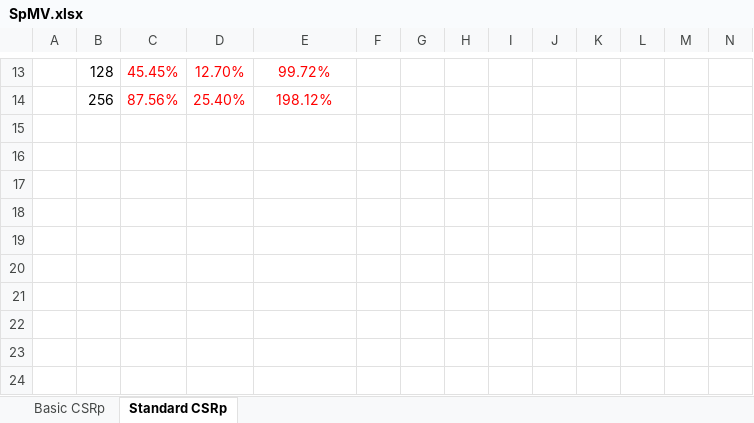
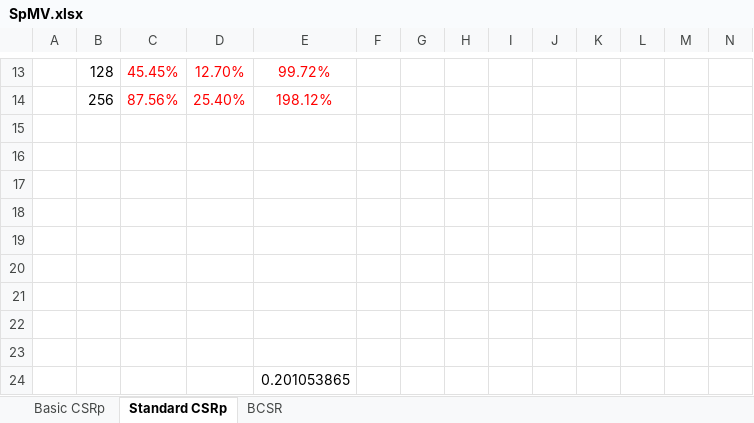
Before and after one commit to VELVETDETH/ImperialSummerReports, an Excel workbook: assets/data/SpMV.xlsx, sheet Standard CSRp, drawn as a sheet; only a part is shown, gaps mark what is left out; values as stored, in another font and other column widths than the file's, no borders; rows hold the shown columns only; the diff names each change by its address in the sheet, - before the commit and + after, or states it on an @@ line.

Commit message:
updated with BCSR format's result

```diff
--- a/assets/data/SpMV.xlsx (sheet Standard CSRp)
+++ b/assets/data/SpMV.xlsx (sheet Standard CSRp)
+sheet tab: BCSR
+row 15: (empty)
+row 16: (empty)
+row 17: (empty)
+row 18: (empty)
+row 19: (empty)
+row 20: (empty)
+row 21: (empty)
+row 22: (empty)
+row 23: (empty)
+row 24:  |  |  |  | 0.201053865
```
Also changed, not shown: charts or pictures.
